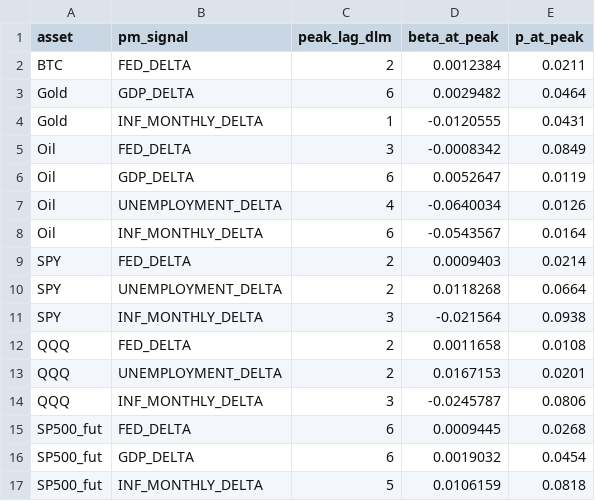
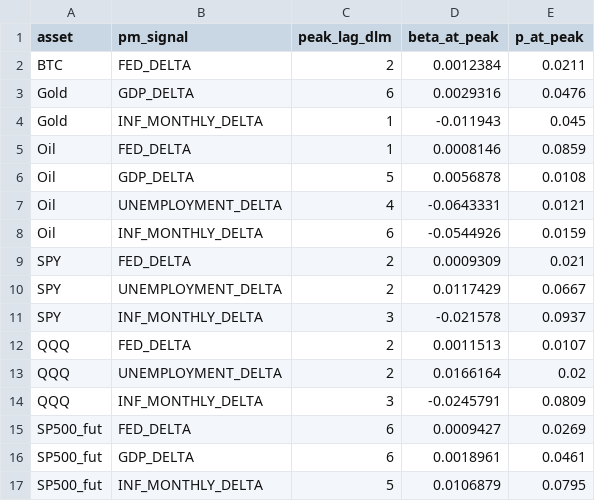
Before and after one commit to flyingduck0/ML_Seminar_Project, a CSV file: results/results_dlm_peak_lags.csv, drawn as a sheet.

```diff
--- a/results/results_dlm_peak_lags.csv
+++ b/results/results_dlm_peak_lags.csv
@@ -2,16 +2,16 @@ asset,pm_signal,peak_lag_dlm,beta_at_peak,p_at_peak
 BTC,FED_DELTA,2,0.0012384,0.0211
-Gold,GDP_DELTA,6,0.0029482,0.0464
-Gold,INF_MONTHLY_DELTA,1,-0.0120555,0.0431
-Oil,FED_DELTA,3,-0.0008342,0.0849
-Oil,GDP_DELTA,6,0.0052647,0.0119
-Oil,UNEMPLOYMENT_DELTA,4,-0.0640034,0.0126
-Oil,INF_MONTHLY_DELTA,6,-0.0543567,0.0164
-SPY,FED_DELTA,2,0.0009403,0.0214
-SPY,UNEMPLOYMENT_DELTA,2,0.0118268,0.0664
-SPY,INF_MONTHLY_DELTA,3,-0.021564,0.0938
-QQQ,FED_DELTA,2,0.0011658,0.0108
-QQQ,UNEMPLOYMENT_DELTA,2,0.0167153,0.0201
-QQQ,INF_MONTHLY_DELTA,3,-0.0245787,0.0806
-SP500_fut,FED_DELTA,6,0.0009445,0.0268
-SP500_fut,GDP_DELTA,6,0.0019032,0.0454
-SP500_fut,INF_MONTHLY_DELTA,5,0.0106159,0.0818
+Gold,GDP_DELTA,6,0.0029316,0.0476
+Gold,INF_MONTHLY_DELTA,1,-0.011943,0.045
+Oil,FED_DELTA,1,0.0008146,0.0859
+Oil,GDP_DELTA,5,0.0056878,0.0108
+Oil,UNEMPLOYMENT_DELTA,4,-0.0643331,0.0121
+Oil,INF_MONTHLY_DELTA,6,-0.0544926,0.0159
+SPY,FED_DELTA,2,0.0009309,0.021
+SPY,UNEMPLOYMENT_DELTA,2,0.0117429,0.0667
+SPY,INF_MONTHLY_DELTA,3,-0.021578,0.0937
+QQQ,FED_DELTA,2,0.0011513,0.0107
+QQQ,UNEMPLOYMENT_DELTA,2,0.0166164,0.02
+QQQ,INF_MONTHLY_DELTA,3,-0.0245791,0.0809
+SP500_fut,FED_DELTA,6,0.0009427,0.0269
+SP500_fut,GDP_DELTA,6,0.0018961,0.0461
+SP500_fut,INF_MONTHLY_DELTA,5,0.0106879,0.0795
```
Also changed, not shown: results/current_signals.csv, results/results_backtest.csv, 7 other files.
